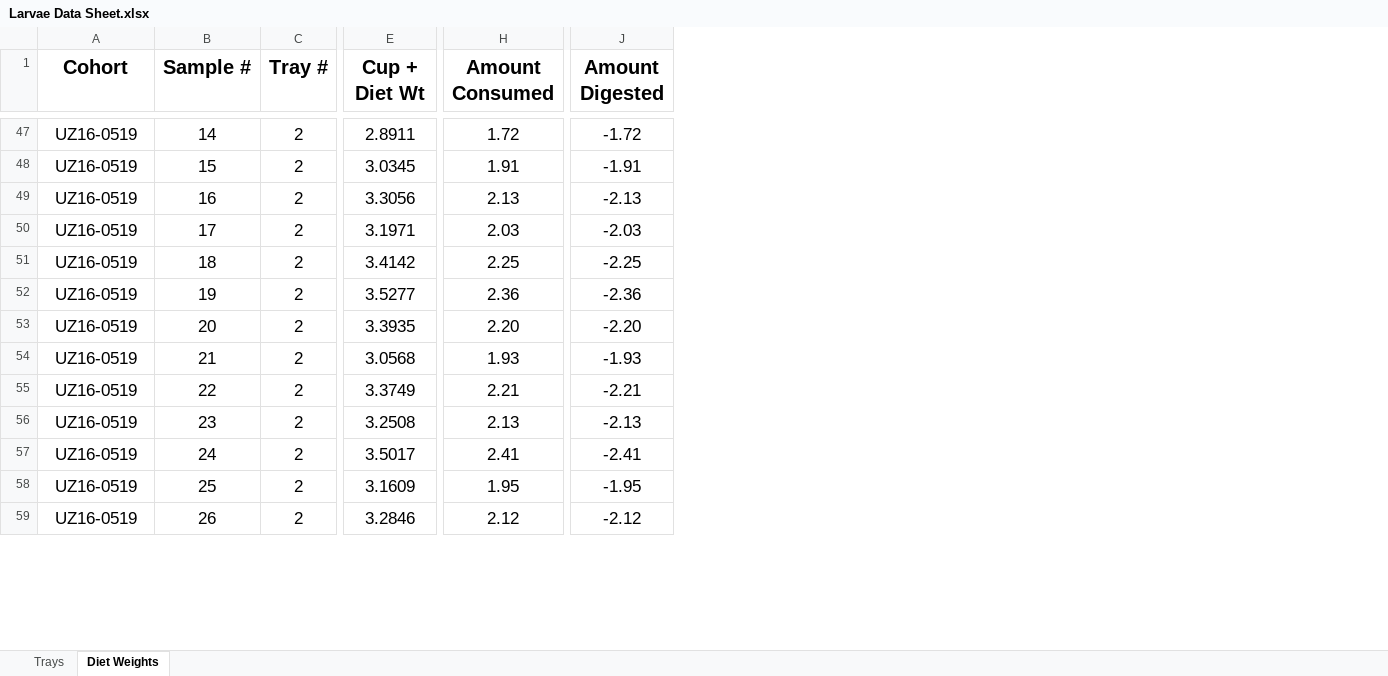
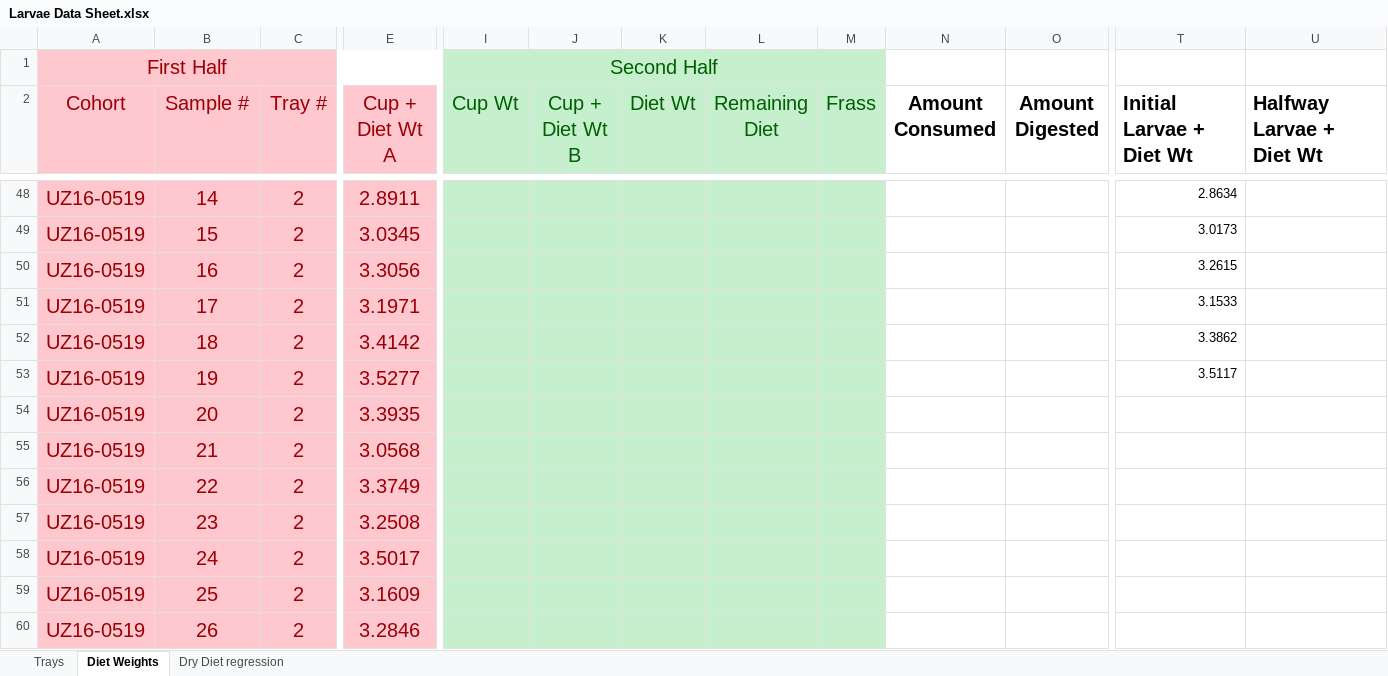
Before and after one commit to jamestbrown5/2018_Undergrad-Summer-Project, an Excel workbook: Documents/Larvae Data Sheet.xlsx, sheet Diet Weights, drawn as a sheet; only a part is shown, gaps mark what is left out; values as stored, in another font and other column widths than the file's, no borders; removed rows and columns are numbered as before the commit, all else as after; rows hold the shown columns only; the diff covers the shown part only; the diff names each change by its address in the sheet, - before the commit and + after, or states it on an @@ line.

```diff
--- a/Documents/Larvae Data Sheet.xlsx (sheet Diet Weights)
+++ b/Documents/Larvae Data Sheet.xlsx (sheet Diet Weights)
+sheet tab: Dry Diet regression
-column H (Amount Consumed), rows 47-59: 1.72 | 1.91 | 2.13 | 2.03 | 2.25 | 2.36 | 2.20 | 1.93 | 2.21 | 2.13 | 2.41 | 1.95 | 2.12
+column I (Cup Wt), empty
+column J (Cup + Diet Wt B), empty
+column K (Diet Wt), empty
+column L (Remaining Diet), empty
+column M (Frass), empty
+column N (Amount Consumed), empty
+column T (Initial Larvae + Diet Wt), rows 48-53: 2.8634 | 3.0173 | 3.2615 | 3.1533 | 3.3862 | 3.5117
+column U (Halfway Larvae + Diet Wt), empty
+row 1: First Half |  |  |  | Second Half
-A2:E60 fill: none
+A2:E60 fill: #FFC7CE
@@ A2:E2 text colour: black → #9C0006, bold: on → off @@
-E2: Cup + Diet Wt
+E2: Cup + Diet Wt A
-A48:E60 text colour: black
+A48:E60 text colour: #9C0006, text size: larger
-O48 (Amount Digested): -1.72
+O48 (Amount Digested): (empty)
-O49 (Amount Digested): -1.91
+O49 (Amount Digested): (empty)
-O50 (Amount Digested): -2.13
+O50 (Amount Digested): (empty)
-O51 (Amount Digested): -2.03
+O51 (Amount Digested): (empty)
-O52 (Amount Digested): -2.25
+O52 (Amount Digested): (empty)
-O53 (Amount Digested): -2.36
+O53 (Amount Digested): (empty)
-O54 (Amount Digested): -2.20
+O54 (Amount Digested): (empty)
-O55 (Amount Digested): -1.93
+O55 (Amount Digested): (empty)
-O56 (Amount Digested): -2.21
+O56 (Amount Digested): (empty)
-O57 (Amount Digested): -2.13
+O57 (Amount Digested): (empty)
-O58 (Amount Digested): -2.41
+O58 (Amount Digested): (empty)
-O59 (Amount Digested): -1.95
+O59 (Amount Digested): (empty)
-O60 (Amount Digested): -2.12
+O60 (Amount Digested): (empty)
```
Also changed, not shown: 82 edited cells and cell formats elsewhere in this sheet, formulas that keep their value.
